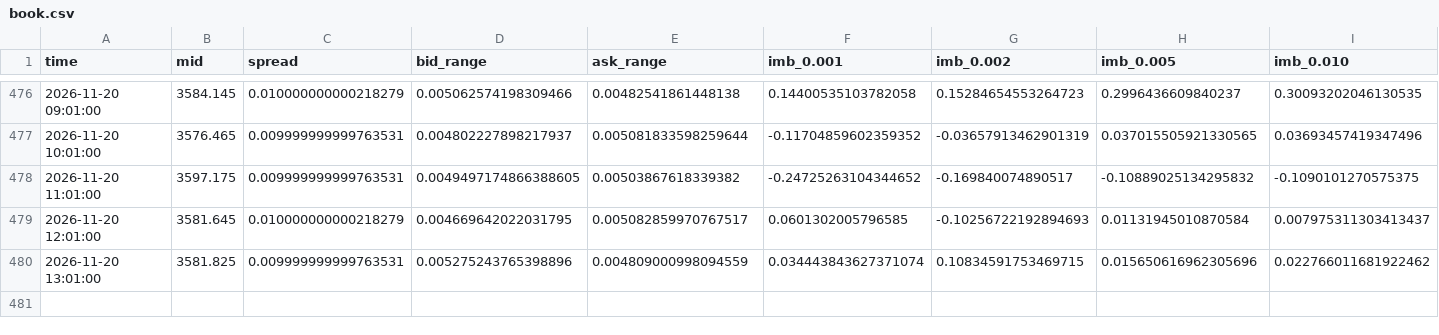
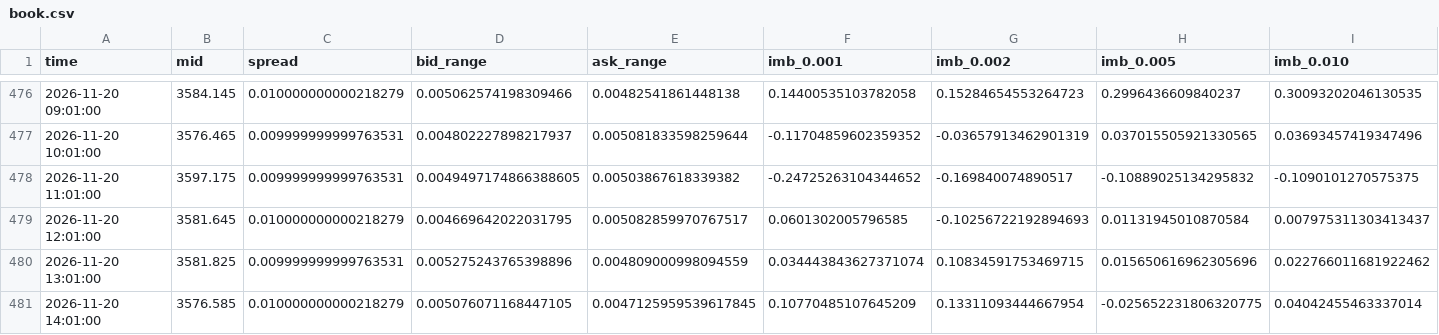
Before and after one commit to SheikhSakhi/T-Killer-BTC, a CSV file: data/hourly/book.csv, drawn as a sheet; only a part is shown, gaps mark what is left out; the diff names each change by its address in the sheet, - before the commit and + after, or states it on an @@ line.

Commit message:
hourly 2026-11-20 14:01

```diff
--- a/data/hourly/book.csv
+++ b/data/hourly/book.csv
+row 481: 2026-11-20 14:01:00 | 3576.585 | 0.010000000000218279 | 0.005076071168447105 | 0.0047125959539617845 | 0.10770485107645209 | 0.13311093444667954 | -0.025652231806320775 | 0.04042455463337014
```
Also changed, not shown: data/hourly/log.csv, 2 other files.
